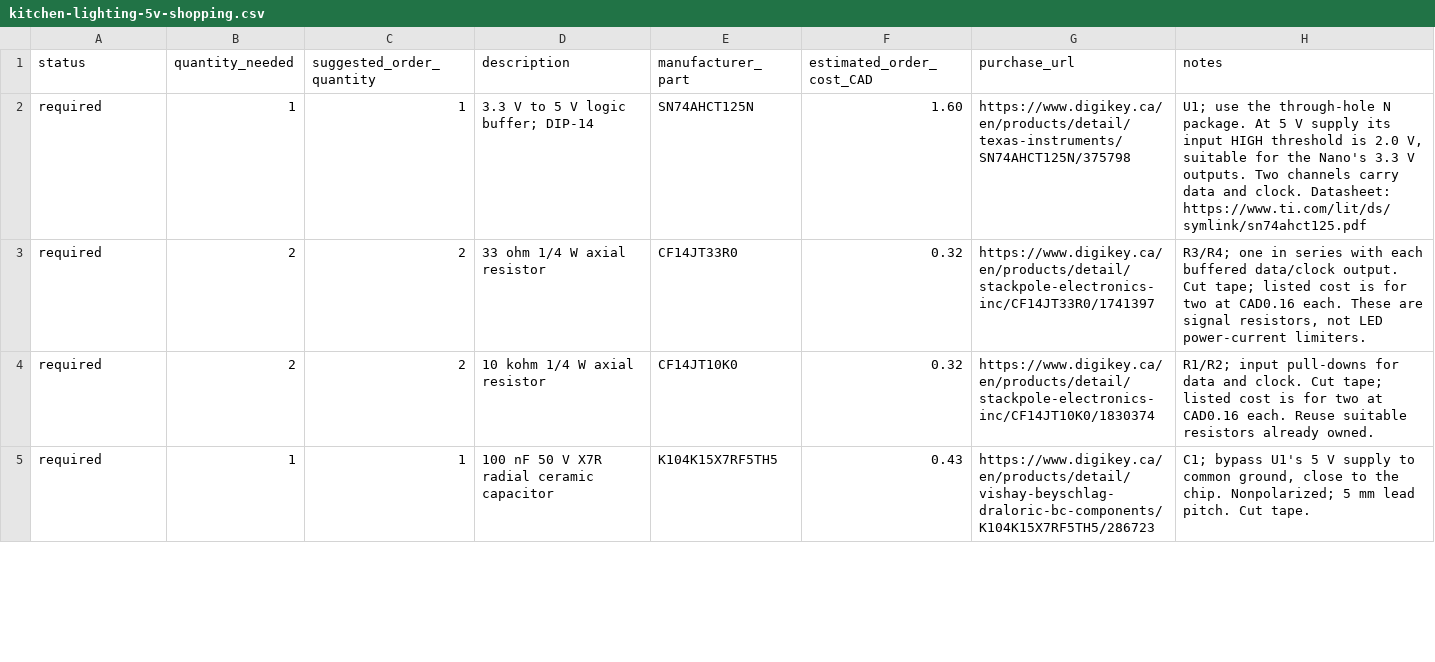
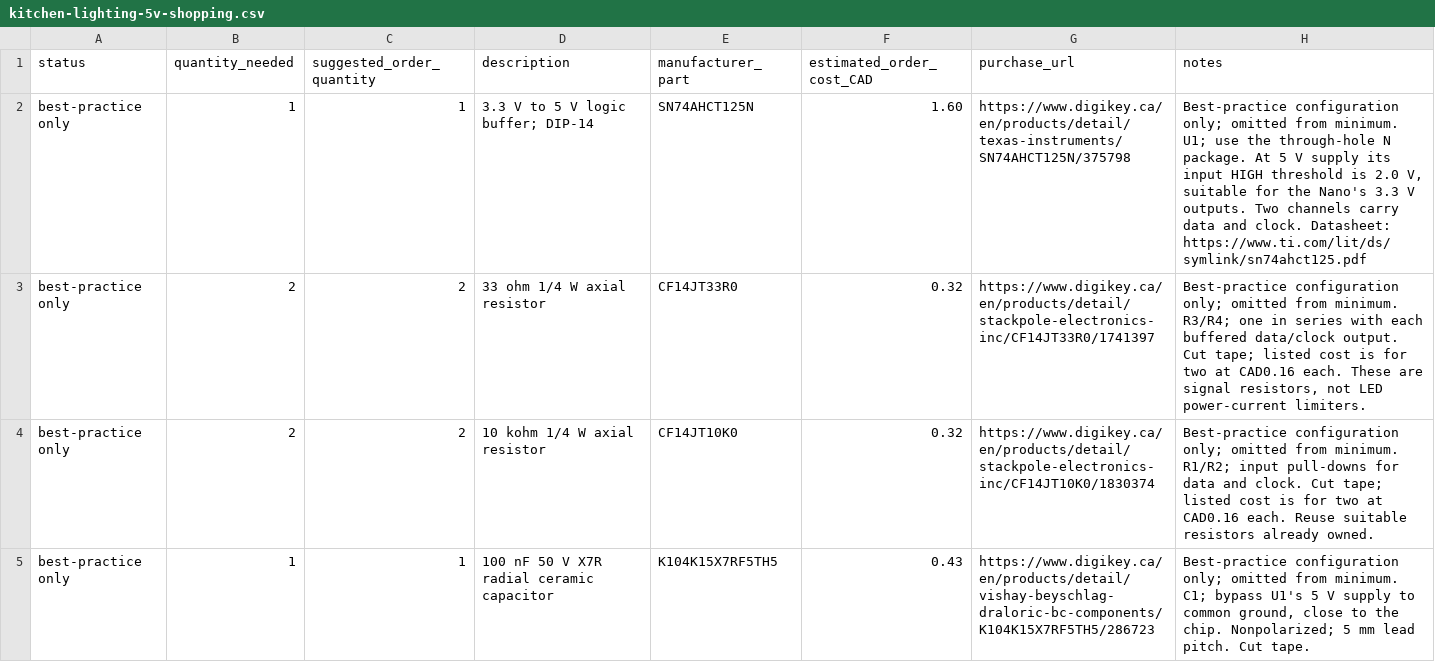
Before and after one commit to MikeBusuttil/kitchenlighting, a CSV file: 5v/kitchen-lighting-5v-shopping.csv, drawn as a sheet; only a part is shown; the diff covers the shown part only.

```diff
--- a/5v/kitchen-lighting-5v-shopping.csv
+++ b/5v/kitchen-lighting-5v-shopping.csv
@@ -1,5 +1,5 @@
 "status","quantity_needed","suggested_order_quantity","description","manufacturer_part","estimated_order_cost_CAD","purchase_url","notes"
-"required","1","1","3.3 V to 5 V logic buffer; DIP-14","SN74AHCT125N","1.60","https://www.digikey.ca/en/products/detail/texas-instruments/SN74AHCT125N/375798","U1; use the through-hole N package. At 5 V supply its input HIGH threshold is 2.0 V, suitable for the Nano's 3.3 V outputs. Two channels carry data and clock. Datasheet: https://www.ti.com/lit/ds/symlink/sn74ahct125.pdf"
-"required","2","2","33 ohm 1/4 W axial resistor","CF14JT33R0","0.32","https://www.digikey.ca/en/products/detail/stackpole-electronics-inc/CF14JT33R0/1741397","R3/R4; one in series with each buffered data/clock output. Cut tape; listed cost is for two at CAD0.16 each. These are signal resistors, not LED power-current limiters."
-"required","2","2","10 kohm 1/4 W axial resistor","CF14JT10K0","0.32","https://www.digikey.ca/en/products/detail/stackpole-electronics-inc/CF14JT10K0/1830374","R1/R2; input pull-downs for data and clock. Cut tape; listed cost is for two at CAD0.16 each. Reuse suitable resistors already owned."
-"required","1","1","100 nF 50 V X7R radial ceramic capacitor","K104K15X7RF5TH5","0.43","https://www.digikey.ca/en/products/detail/vishay-beyschlag-draloric-bc-components/K104K15X7RF5TH5/286723","C1; bypass U1's 5 V supply to common ground, close to the chip. Nonpolarized; 5 mm lead pitch. Cut tape."
+"best-practice only","1","1","3.3 V to 5 V logic buffer; DIP-14","SN74AHCT125N","1.60","https://www.digikey.ca/en/products/detail/texas-instruments/SN74AHCT125N/375798","Best-practice configuration only; omitted from minimum. U1; use the through-hole N package. At 5 V supply its input HIGH threshold is 2.0 V, suitable for the Nano's 3.3 V outputs. Two channels carry data and clock. Datasheet: https://www.ti.com/lit/ds/symlink/sn74ahct125.pdf"
+"best-practice only","2","2","33 ohm 1/4 W axial resistor","CF14JT33R0","0.32","https://www.digikey.ca/en/products/detail/stackpole-electronics-inc/CF14JT33R0/1741397","Best-practice configuration only; omitted from minimum. R3/R4; one in series with each buffered data/clock output. Cut tape; listed cost is for two at CAD0.16 each. These are signal resistors, not LED power-current limiters."
+"best-practice only","2","2","10 kohm 1/4 W axial resistor","CF14JT10K0","0.32","https://www.digikey.ca/en/products/detail/stackpole-electronics-inc/CF14JT10K0/1830374","Best-practice configuration only; omitted from minimum. R1/R2; input pull-downs for data and clock. Cut tape; listed cost is for two at CAD0.16 each. Reuse suitable resistors already owned."
+"best-practice only","1","1","100 nF 50 V X7R radial ceramic capacitor","K104K15X7RF5TH5","0.43","https://www.digikey.ca/en/products/detail/vishay-beyschlag-draloric-bc-components/K104K15X7RF5TH5/286723","Best-practice configuration only; omitted from minimum. C1; bypass U1's 5 V supply to common ground, close to the chip. Nonpolarized; 5 mm lead pitch. Cut tape."
```
Also changed, not shown: 14 edited cells elsewhere in this file, 5 other files.
